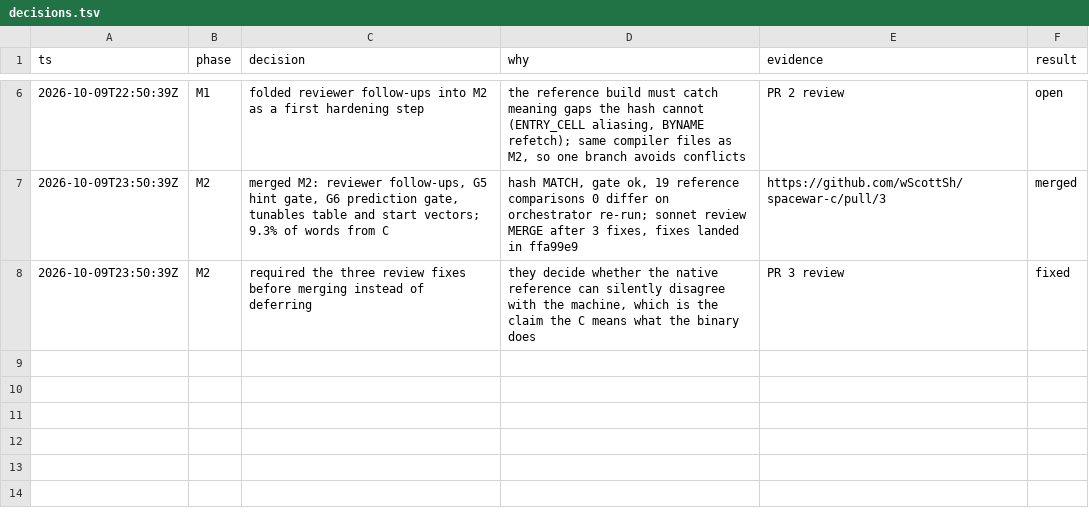
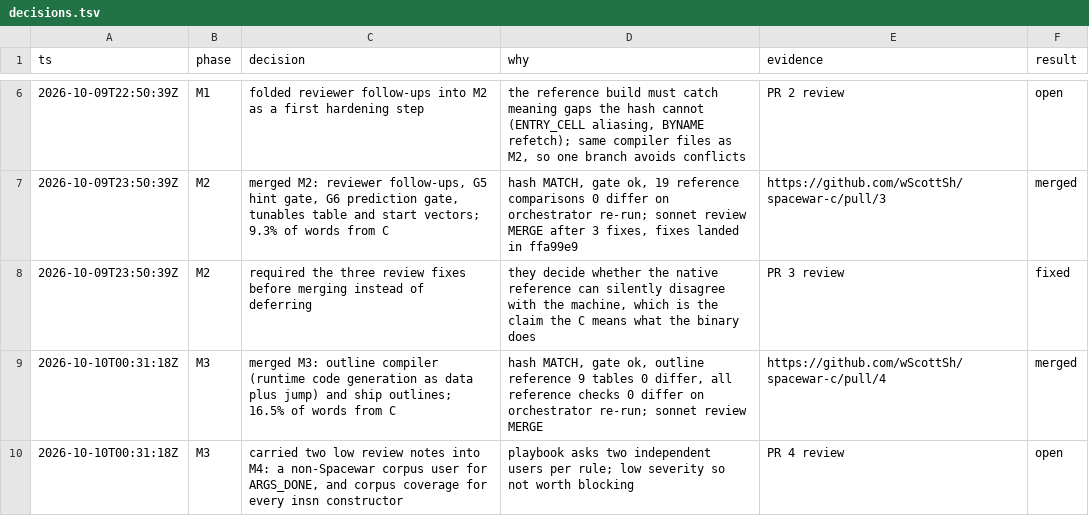
Before and after one commit to wScottSh/runs-spacewar, a TSV file: docs/c-lift/decisions.tsv, drawn as a sheet; only a part is shown, gaps mark what is left out.

```diff
--- a/docs/c-lift/decisions.tsv
+++ b/docs/c-lift/decisions.tsv
@@ -8 +8,3 @@ ts	phase	decision	why	evidence	result
 2026-10-09T23:50:39Z	M2	required the three review fixes before merging instead of deferring	they decide whether the native reference can silently disagree with the machine, which is the claim the C means what the binary does	PR 3 review	fixed
+2026-10-10T00:31:18Z	M3	merged M3: outline compiler (runtime code generation as data plus jump) and ship outlines; 16.5% of words from C	hash MATCH, gate ok, outline reference 9 tables 0 differ, all reference checks 0 differ on orchestrator re-run; sonnet review MERGE	https://github.com/wScottSh/spacewar-c/pull/4	merged
+2026-10-10T00:31:18Z	M3	carried two low review notes into M4: a non-Spacewar corpus user for ARGS_DONE, and corpus coverage for every insn constructor	playbook asks two independent users per rule; low severity so not worth blocking	PR 4 review	open
```
